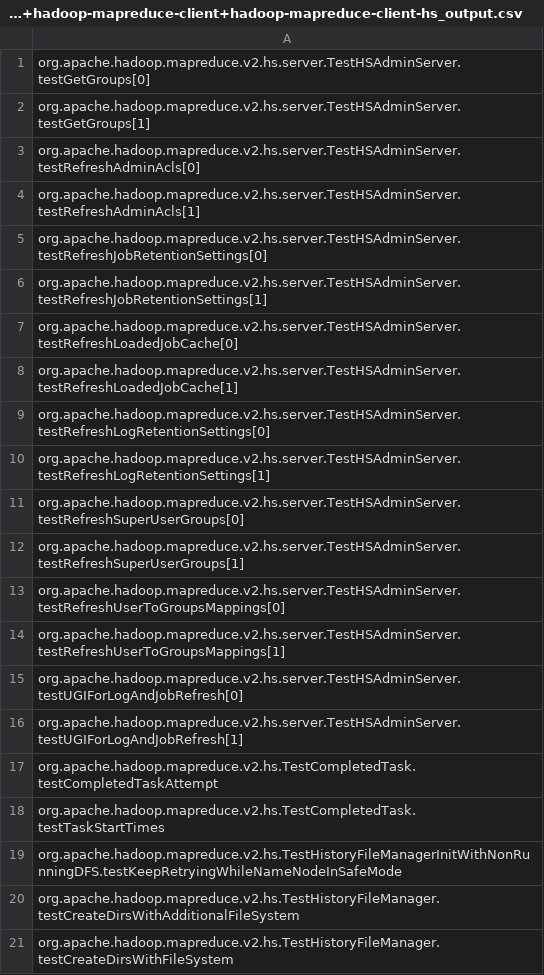
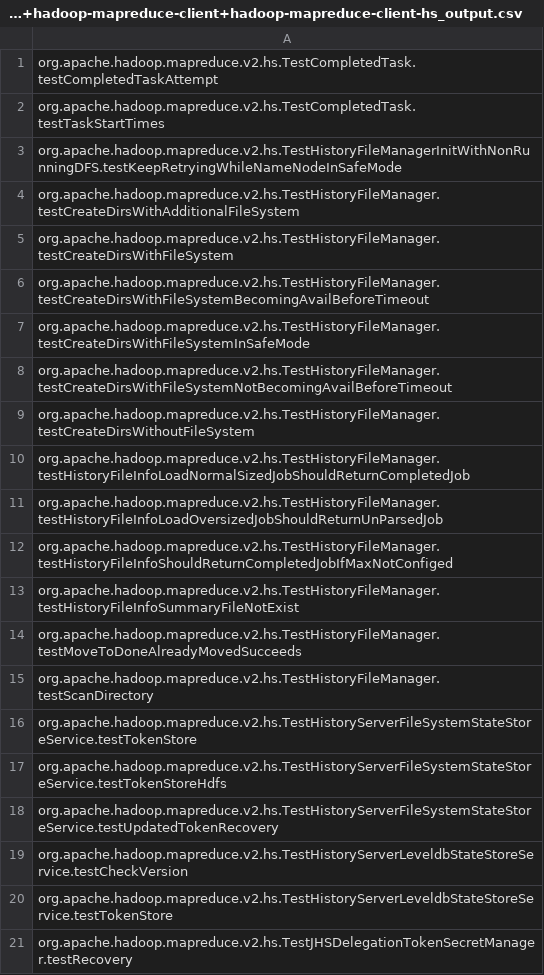
Before and after one commit to winglam/azure-tools, a CSV file: module-summarylistgen/apache.hadoop-cc2babc=hadoop-mapreduce-project+hadoop-mapreduce-client+hadoop-mapreduce-client-hs_output.csv, drawn as a sheet; only a part is shown; the shorter side is filled out with more unchanged rows; the diff covers the shown part only; the diff names each change by its address in the sheet, - before the commit and + after, or states it on an @@ line.

```diff
--- a/module-summarylistgen/apache.hadoop-cc2babc=hadoop-mapreduce-project+hadoop-mapreduce-client+hadoop-mapreduce-client-hs_output.csv
+++ b/module-summarylistgen/apache.hadoop-cc2babc=hadoop-mapreduce-project+hadoop-mapreduce-client+hadoop-mapreduce-client-hs_output.csv
-row 1: org.apache.hadoop.mapreduce.v2.hs.server.TestHSAdminServer.testGetGroups[0]
-row 2: org.apache.hadoop.mapreduce.v2.hs.server.TestHSAdminServer.testGetGroups[1]
-row 3: org.apache.hadoop.mapreduce.v2.hs.server.TestHSAdminServer.testRefreshAdminAcls[0]
-row 4: org.apache.hadoop.mapreduce.v2.hs.server.TestHSAdminServer.testRefreshAdminAcls[1]
-row 5: org.apache.hadoop.mapreduce.v2.hs.server.TestHSAdminServer.testRefreshJobRetentionSettings[0]
-row 6: org.apache.hadoop.mapreduce.v2.hs.server.TestHSAdminServer.testRefreshJobRetentionSettings[1]
-row 7: org.apache.hadoop.mapreduce.v2.hs.server.TestHSAdminServer.testRefreshLoadedJobCache[0]
-row 8: org.apache.hadoop.mapreduce.v2.hs.server.TestHSAdminServer.testRefreshLoadedJobCache[1]
-row 9: org.apache.hadoop.mapreduce.v2.hs.server.TestHSAdminServer.testRefreshLogRetentionSettings[0]
-row 10: org.apache.hadoop.mapreduce.v2.hs.server.TestHSAdminServer.testRefreshLogRetentionSettings[1]
-row 11: org.apache.hadoop.mapreduce.v2.hs.server.TestHSAdminServer.testRefreshSuperUserGroups[0]
-row 12: org.apache.hadoop.mapreduce.v2.hs.server.TestHSAdminServer.testRefreshSuperUserGroups[1]
-row 13: org.apache.hadoop.mapreduce.v2.hs.server.TestHSAdminServer.testRefreshUserToGroupsMappings[0]
-row 14: org.apache.hadoop.mapreduce.v2.hs.server.TestHSAdminServer.testRefreshUserToGroupsMappings[1]
-row 15: org.apache.hadoop.mapreduce.v2.hs.server.TestHSAdminServer.testUGIForLogAndJobRefresh[0]
-row 16: org.apache.hadoop.mapreduce.v2.hs.server.TestHSAdminServer.testUGIForLogAndJobRefresh[1]
```
Also changed, not shown: 12 removed rows elsewhere in this file, module-summarylistgen/apache.hadoop-cc2babc=hadoop-mapreduce-project+hadoop-mapreduce-client+hadoop-mapreduce-client-core_output.csv, module-summarylistgen/apache.hadoop-cc2babc=hadoop-mapreduce-project+hadoop-mapreduce-client+hadoop-mapreduce-client-jobclient_output.csv, 15 other files.
